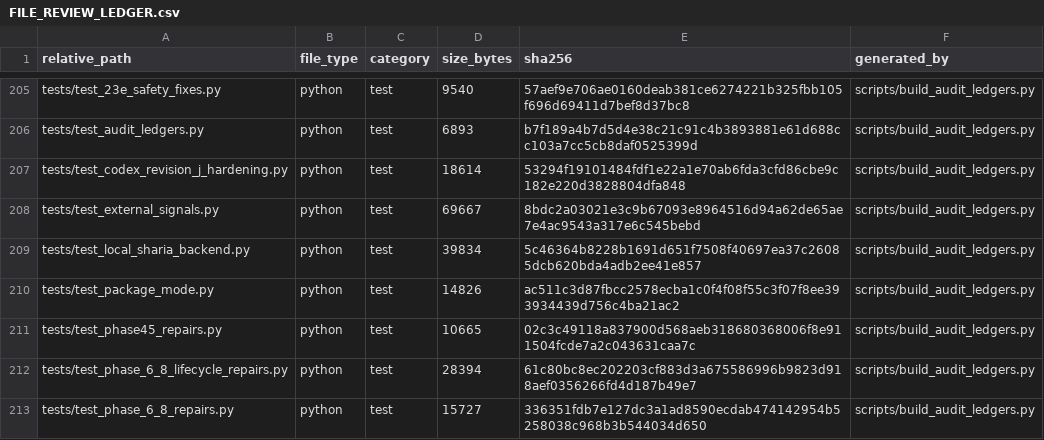
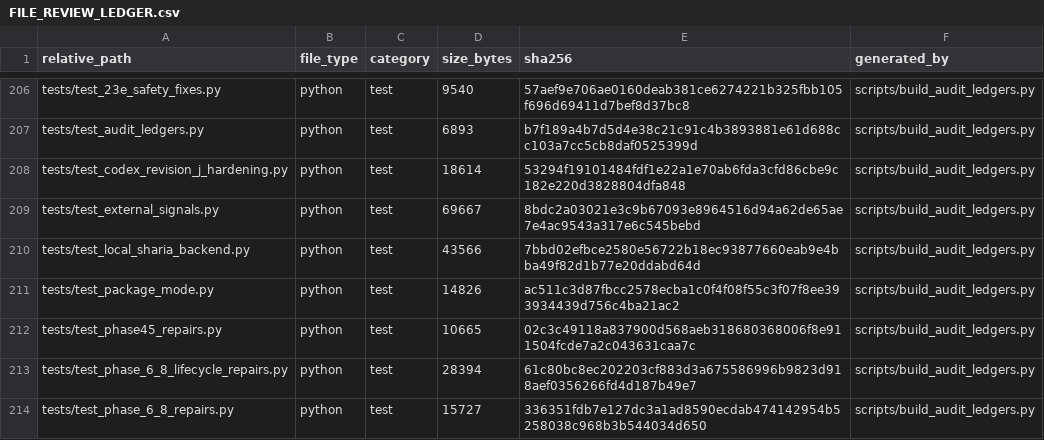
Before and after one commit to asad13-Binana/Binana-Binance-Spot-Trading-Sharia-Compliance-BOT-TestNet, a CSV file: docs/audit/FILE_REVIEW_LEDGER.csv, drawn as a sheet; only a part is shown, gaps mark what is left out; the diff covers the shown part only.

```diff
--- a/docs/audit/FILE_REVIEW_LEDGER.csv
+++ b/docs/audit/FILE_REVIEW_LEDGER.csv
@@ -208,3 +209,3 @@ tests/test_codex_revision_j_hardening.py,python,test,18614,53294f19101484fdf1e22
 tests/test_external_signals.py,python,test,69667,8bdc2a03021e3c9b67093e8964516d94a62de65ae7e4ac9543a317e6c545bebd,scripts/build_audit_ledgers.py
-tests/test_local_sharia_backend.py,python,test,39834,5c46364b8228b1691d651f7508f40697ea37c26085dcb620bda4adb2ee41e857,scripts/build_audit_ledgers.py
+tests/test_local_sharia_backend.py,python,test,43566,7bbd02efbce2580e56722b18ec93877660eab9e4bba49f82d1b77e20ddabd64d,scripts/build_audit_ledgers.py
 tests/test_package_mode.py,python,test,14826,ac511c3d87fbcc2578ecba1c0f4f08f55c3f07f8ee393934439d756c4ba21ac2,scripts/build_audit_ledgers.py
```
Also changed, not shown: 1 added row and 10 edited cells elsewhere in this file, docs/audit/FUNCTION_CALLBACK_LEDGER.csv, 8 other files.
